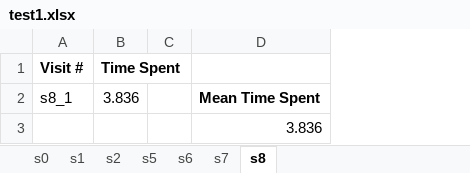
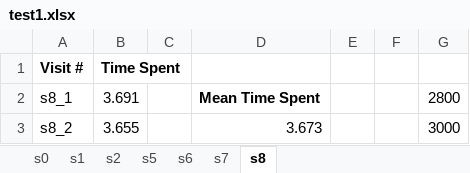
Before and after one commit to lcharlesb/cs228, an Excel workbook: game/performanceData/test1.xlsx, sheet s8, drawn as a sheet; values as stored, in another font and other column widths than the file's, no borders; removed rows and columns are numbered as before the commit, all else as after; the diff names each change by its address in the sheet, - before the commit and + after, or states it on an @@ line.

```diff
--- a/game/performanceData/test1.xlsx (sheet s8)
+++ b/game/performanceData/test1.xlsx (sheet s8)
+column E, empty
+column F, empty
+column G, row 2: 2800
-B2: 3.836
+B2: 3.691
-row 3:  |  |  | 3.836
+row 3: s8_2 | 3.655 |  | 3.673 |  |  | 3000
```
Also changed, not shown: sheet s5, sheet s1, sheet s0, sheet s6, sheet s2, sheet s7, game/performanceData/test2.xlsx, 9 other files.
